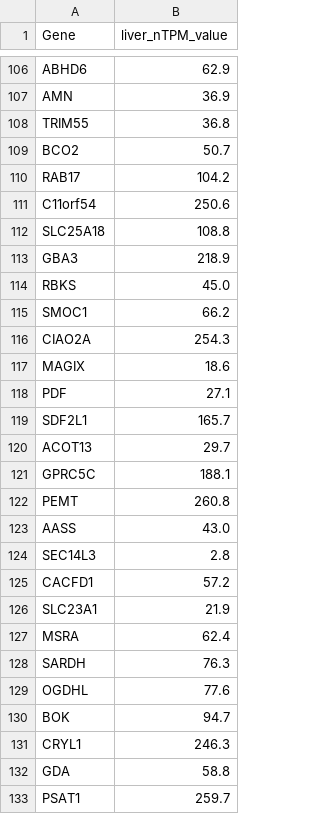
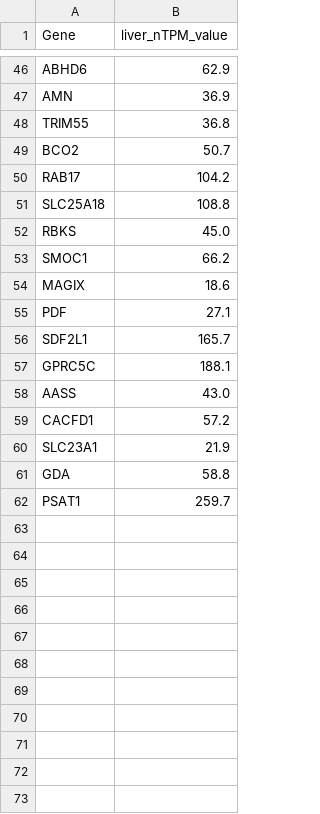
Before and after one commit to jonghyeonseol/Liver-protein-search, a CSV file: Trace/liver_protein_1_genes.csv, drawn as a sheet; only a part is shown, gaps mark what is left out; the diff covers the shown part only.

```diff
--- a/Trace/liver_protein_1_genes.csv
+++ b/Trace/liver_protein_1_genes.csv
@@ -110,8 +50,5 @@ BCO2,50.7
 RAB17,104.2
-C11orf54,250.6
 SLC25A18,108.8
-GBA3,218.9
 RBKS,45.0
 SMOC1,66.2
-CIAO2A,254.3
 MAGIX,18.6
@@ -119,14 +56,6 @@ PDF,27.1
 SDF2L1,165.7
-ACOT13,29.7
 GPRC5C,188.1
-PEMT,260.8
 AASS,43.0
-SEC14L3,2.8
 CACFD1,57.2
 SLC23A1,21.9
-MSRA,62.4
-SARDH,76.3
-OGDHL,77.6
-BOK,94.7
-CRYL1,246.3
 GDA,58.8
```
Also changed, not shown: 60 removed rows elsewhere in this file, Trace/liver_protein_2_genes.csv, 13 other files.
